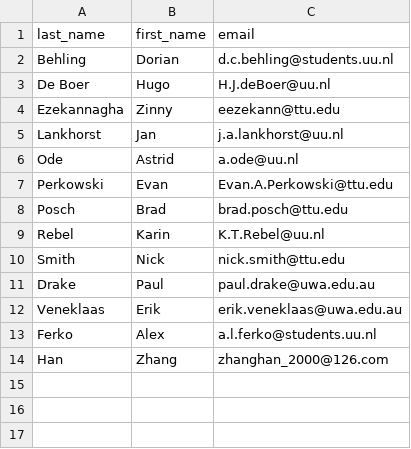
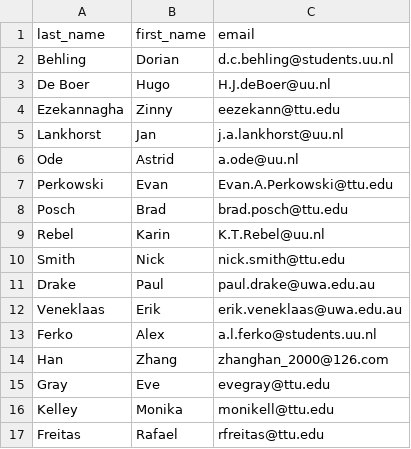
Before and after one commit to SmithEcophysLab/lemontree_experimental_wg, a CSV file: meetings/mail_list.csv, drawn as a sheet.

Commit message:
added to the mailing list

```diff
--- a/meetings/mail_list.csv
+++ b/meetings/mail_list.csv
@@ -14 +14,4 @@ Ferko,Alex,a.l.ferko@students.uu.nl
 Han,Zhang,zhanghan_2000@126.com
+Gray,Eve,evegray@ttu.edu
+Kelley,Monika,monikell@ttu.edu
+Freitas,Rafael,rfreitas@ttu.edu
```
